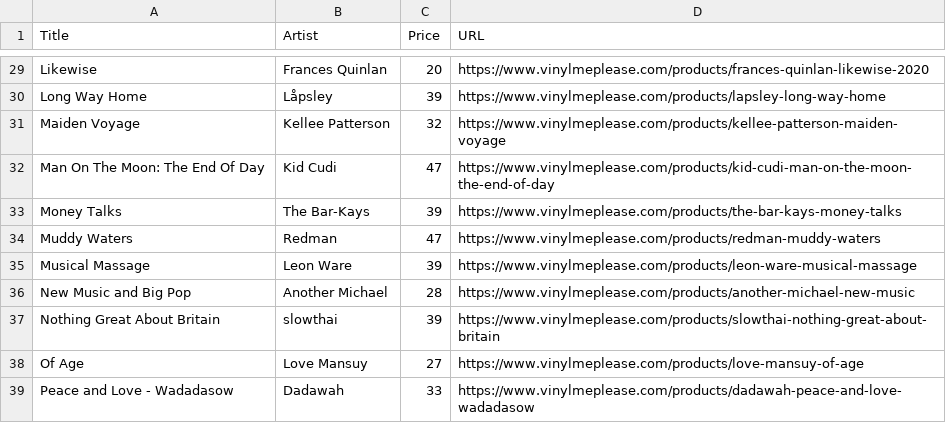
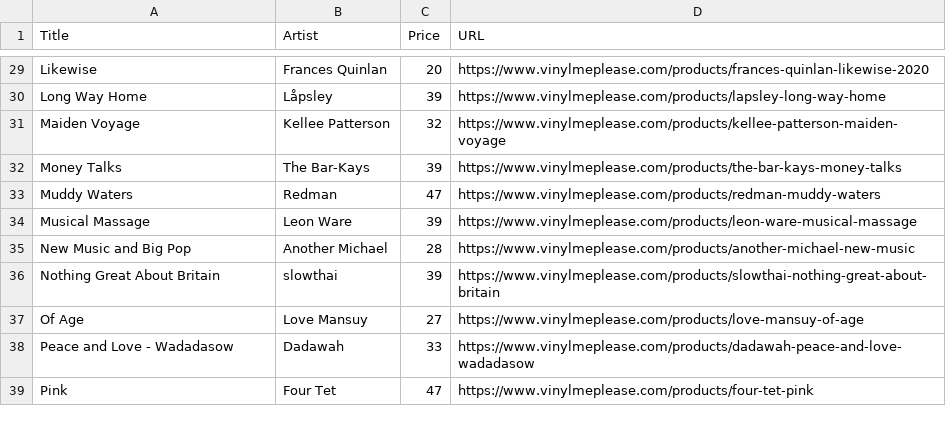
Before and after one commit to sircrumpet/vmp-swaps, a CSV file: VMP_Swaps.csv, drawn as a sheet; only a part is shown, gaps mark what is left out; the shorter side is filled out with more unchanged rows; the diff names each change by its address in the sheet, - before the commit and + after, or states it on an @@ line.

Commit message:
1 swap removed
  Title: Man On The Moon: The End Of Day
  Artist: Kid Cudi
  Price: 47
  URL: https://www.vinylmeplease.com/products/kid-cudi-man-on-the-moon-the-end-of-day

[skip ci]

```diff
--- a/VMP_Swaps.csv
+++ b/VMP_Swaps.csv
-row 32: Man On The Moon: The End Of Day | Kid Cudi | 47 | https://www.vinylmeplease.com/products/kid-cudi-man-on-the-moon-the-end-of-day
```
